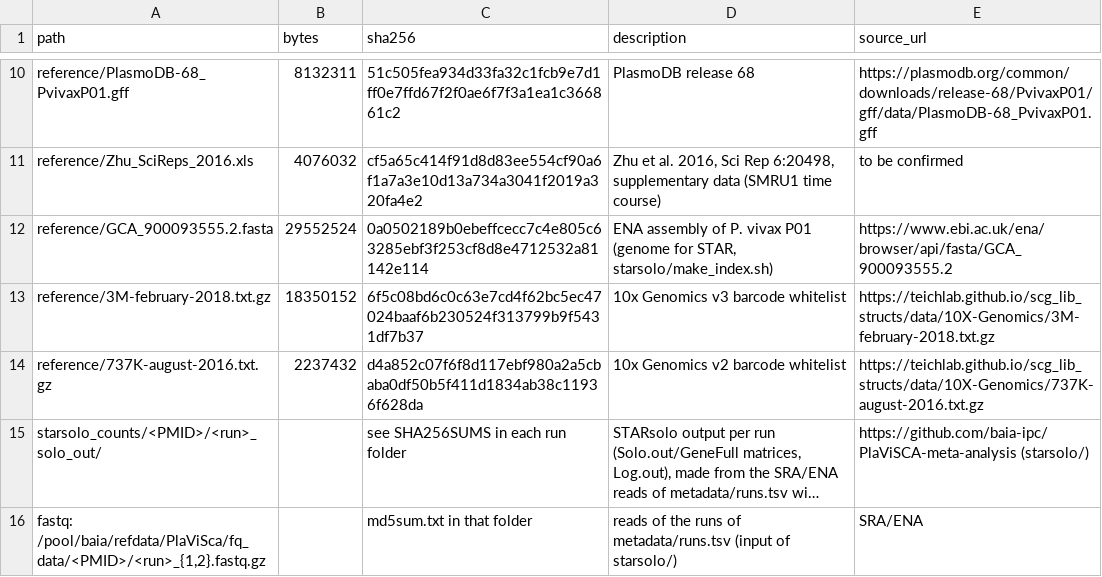
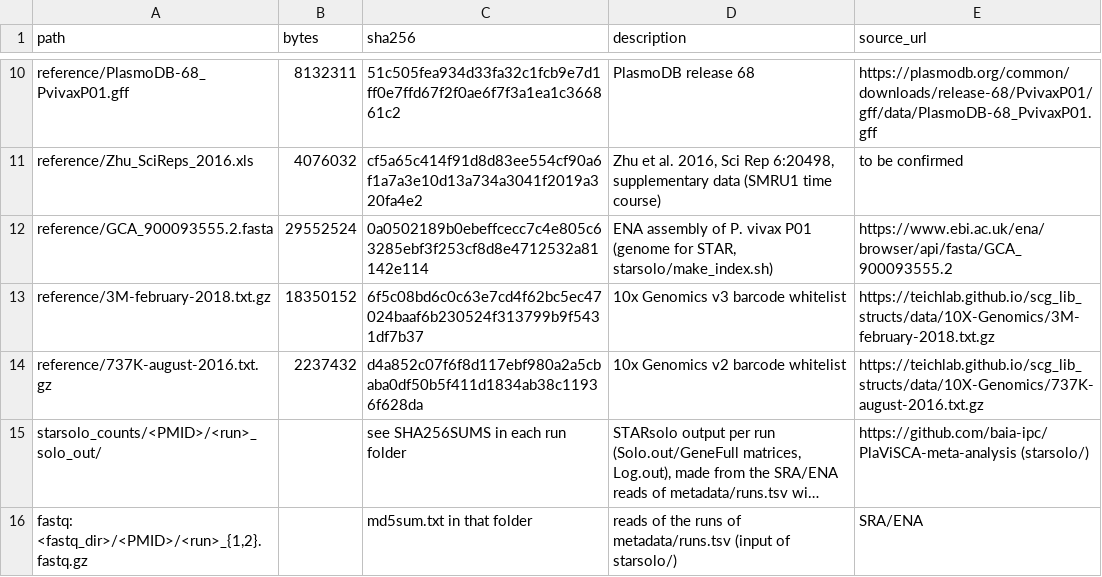
Before and after one commit to baia-ipc/PlaViSCA-meta-analysis, a TSV file: metadata/input_files.tsv, drawn as a sheet; only a part is shown, gaps mark what is left out; long unchanged cells end in …; the diff names each change by its address in the sheet, - before the commit and + after, or states it on an @@ line.

Commit message:
Replace local paths in the docs with placeholders
The reads location is given as <fastq_dir>/<PMID>/, as in run_starsolo.sh,
and the example workspace as /path/to/workspace.

```diff
--- a/metadata/input_files.tsv
+++ b/metadata/input_files.tsv
-A16 (path): fastq: /pool/baia/refdata/PlaViSca/fq_data/<PMID>/<run>_{1,2}.fastq.gz
+A16 (path): fastq: <fastq_dir>/<PMID>/<run>_{1,2}.fastq.gz
```
Also changed, not shown: 2 other files.
